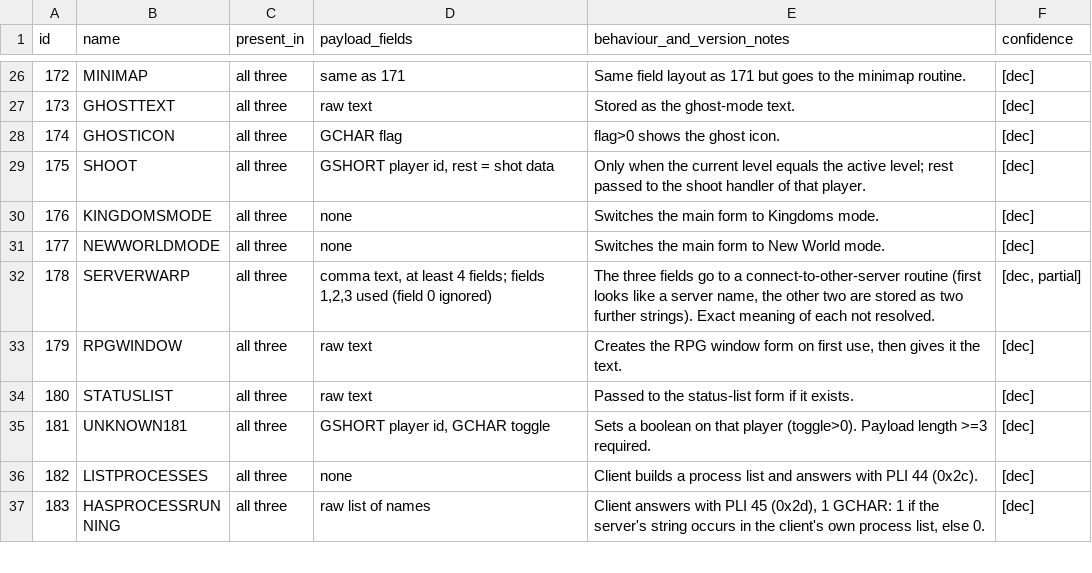
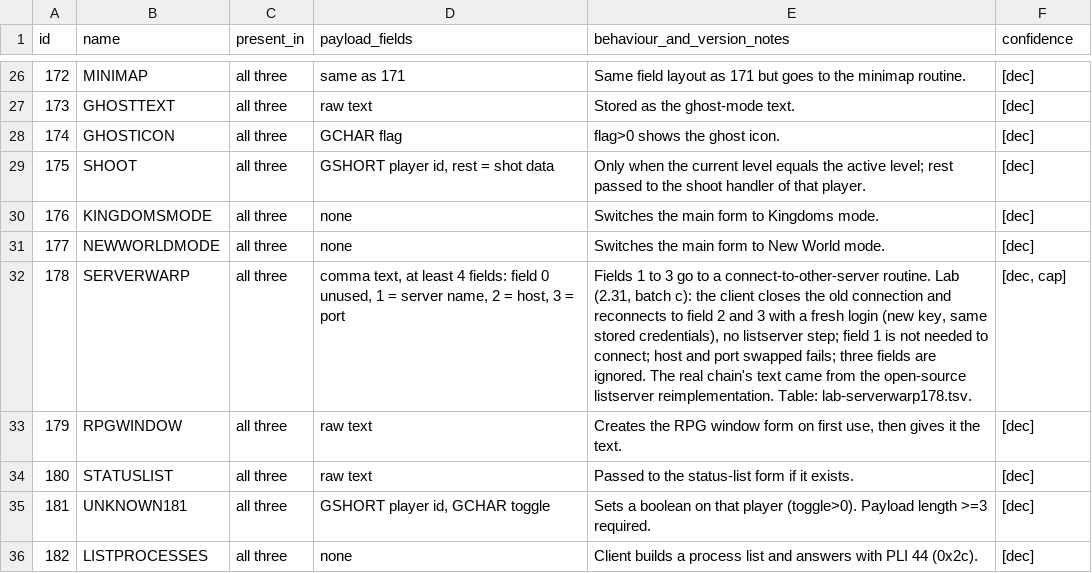
Before and after one commit to squirelworks/Graal_analysis, a TSV file: version-profiles/plo-layouts-217-231.tsv, drawn as a sheet; only a part is shown, gaps mark what is left out; the shorter side is filled out with more unchanged rows.

Commit message:
Lab findings batch c: PLI 46 on doors, links and server warps (2.31 yes, 2.22 no), PLI 24 relay, PLO 178 field order and reconnect (observed vs synthetic)

```diff
--- a/version-profiles/plo-layouts-217-231.tsv
+++ b/version-profiles/plo-layouts-217-231.tsv
@@ -31,3 +31,3 @@ id	name	present_in	payload_fields	behaviour_and_version_notes	confidence
 177	NEWWORLDMODE	all three	none	Switches the main form to New World mode.	[dec]
-178	SERVERWARP	all three	comma text, at least 4 fields; fields 1,2,3 used (field 0 ignored)	The three fields go to a connect-to-other-server routine (first looks like a server name, the other two are stored as two further strings). Exact meaning of each not resolved.	[dec, partial]
+178	SERVERWARP	all three	comma text, at least 4 fields: field 0 unused, 1 = server name, 2 = host, 3 = port	Fields 1 to 3 go to a connect-to-other-server routine. Lab (2.31, batch c): the client closes the old connection and reconnects to field 2 and 3 with a fresh login (new key, same stored credentials), no listserver step; field 1 is not needed to connect; host and port swapped fails; three fields are ignored. The real chain's text came from the open-source listserver reimplementation. Table: lab-serverwarp178.tsv.	[dec, cap]
 179	RPGWINDOW	all three	raw text	Creates the RPG window form on first use, then gives it the text.	[dec]
```
Also changed, not shown: 17 other files.
